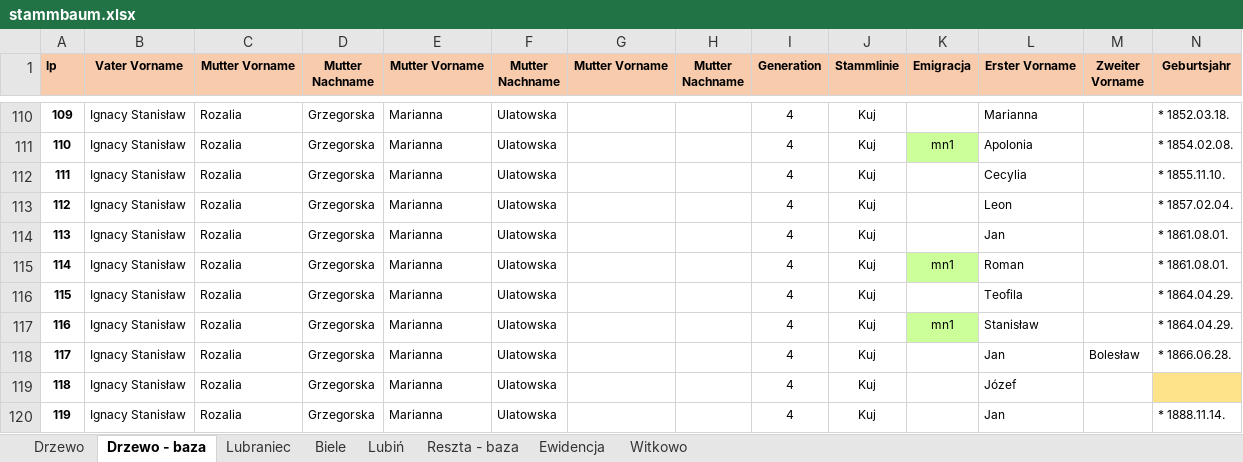
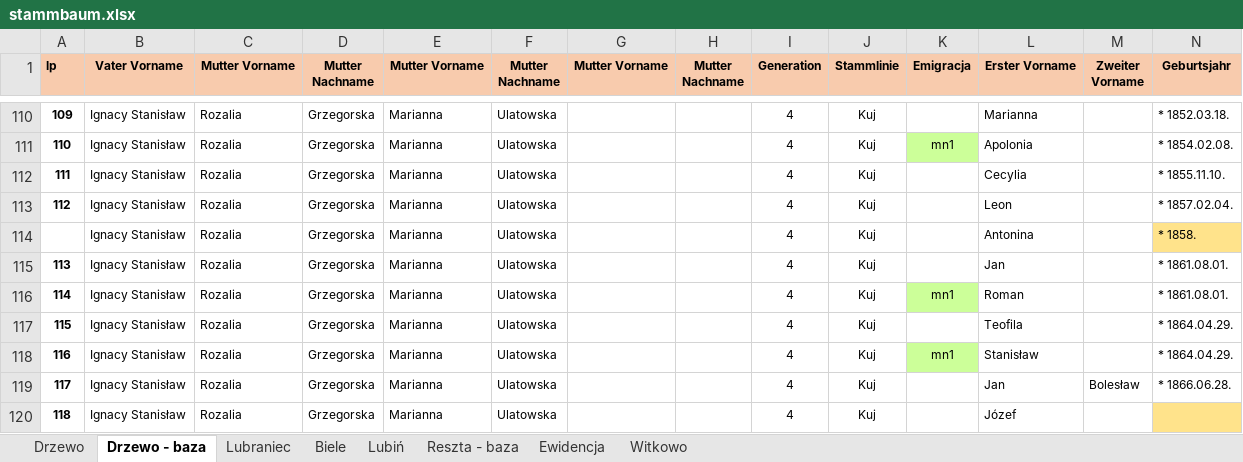
Before and after one commit to adamkrantz/homepage, an Excel workbook: bazy/stammbaum.xlsx, sheet Drzewo - baza, drawn as a sheet; only a part is shown, gaps mark what is left out; the shorter side is filled out with more unchanged rows; values as stored, in another font and other column widths than the file's, no borders; 1 other sheet too large or unreadable and not compared; rows hold the shown columns only; the diff names each change by its address in the sheet, - before the commit and + after, or states it on an @@ line.

```diff
--- a/bazy/stammbaum.xlsx (sheet Drzewo - baza)
+++ b/bazy/stammbaum.xlsx (sheet Drzewo - baza)
+row 114:  | Ignacy Stanisław | Rozalia | Grzegorska | Marianna | Ulatowska |  |  | 4 | Kuj |  | Antonina |  | * 1858.
```
Also changed, not shown: 9 other files.
